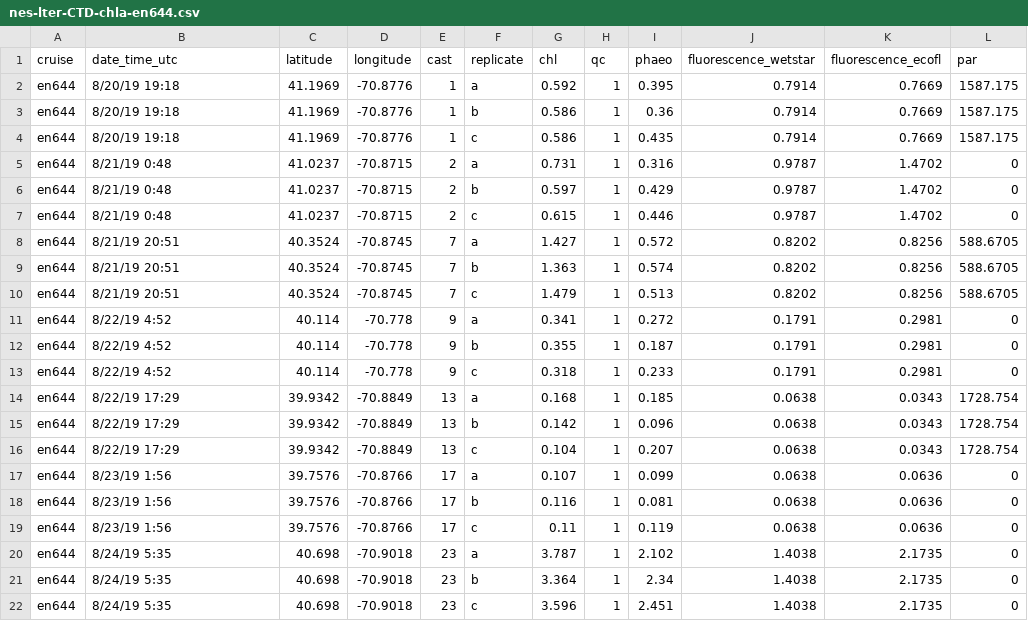
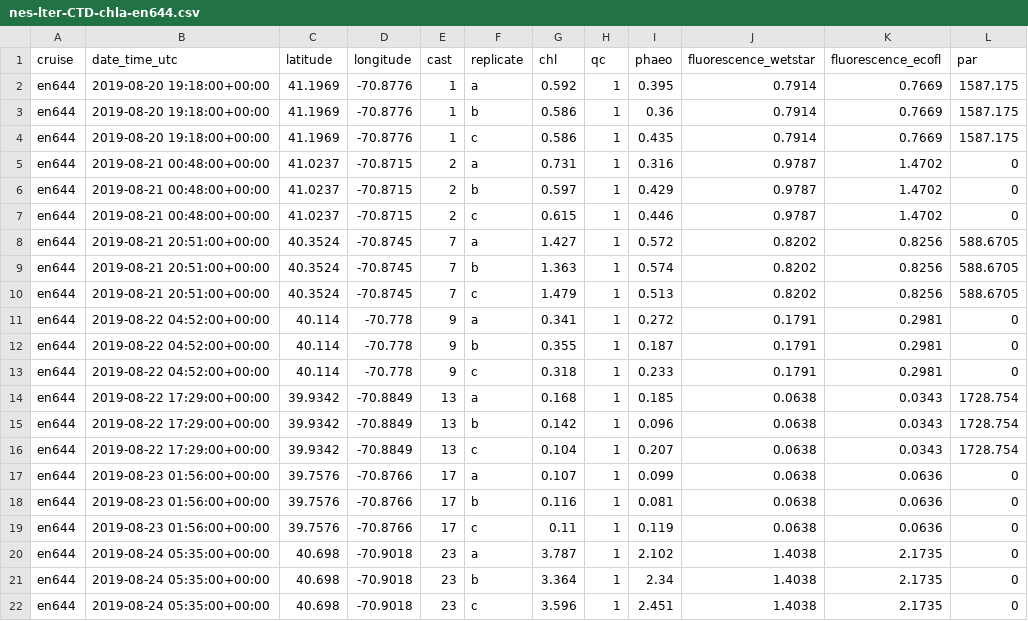
Before and after one commit to amandaherbst/nes-lter-chla-post-calibration, a CSV file: CTD-chla-data/nes-lter-CTD-chla-en644.csv, drawn as a sheet.

```diff
--- a/CTD-chla-data/nes-lter-CTD-chla-en644.csv
+++ b/CTD-chla-data/nes-lter-CTD-chla-en644.csv
@@ -1,22 +1,22 @@
 cruise,date_time_utc,latitude,longitude,cast,replicate,chl,qc,phaeo,fluorescence_wetstar,fluorescence_ecofl,par
-en644,8/20/19 19:18,41.1969,-70.8776,1,a,0.592,1,0.395,0.7914,0.7669,1587.175
-en644,8/20/19 19:18,41.1969,-70.8776,1,b,0.586,1,0.36,0.7914,0.7669,1587.175
-en644,8/20/19 19:18,41.1969,-70.8776,1,c,0.586,1,0.435,0.7914,0.7669,1587.175
-en644,8/21/19 0:48,41.0237,-70.8715,2,a,0.731,1,0.316,0.9787,1.4702,0
-en644,8/21/19 0:48,41.0237,-70.8715,2,b,0.597,1,0.429,0.9787,1.4702,0
-en644,8/21/19 0:48,41.0237,-70.8715,2,c,0.615,1,0.446,0.9787,1.4702,0
-en644,8/21/19 20:51,40.3524,-70.8745,7,a,1.427,1,0.572,0.8202,0.8256,588.6705
-en644,8/21/19 20:51,40.3524,-70.8745,7,b,1.363,1,0.574,0.8202,0.8256,588.6705
-en644,8/21/19 20:51,40.3524,-70.8745,7,c,1.479,1,0.513,0.8202,0.8256,588.6705
-en644,8/22/19 4:52,40.114,-70.778,9,a,0.341,1,0.272,0.1791,0.2981,0
-en644,8/22/19 4:52,40.114,-70.778,9,b,0.355,1,0.187,0.1791,0.2981,0
-en644,8/22/19 4:52,40.114,-70.778,9,c,0.318,1,0.233,0.1791,0.2981,0
-en644,8/22/19 17:29,39.9342,-70.8849,13,a,0.168,1,0.185,0.0638,0.0343,1728.754
-en644,8/22/19 17:29,39.9342,-70.8849,13,b,0.142,1,0.096,0.0638,0.0343,1728.754
-en644,8/22/19 17:29,39.9342,-70.8849,13,c,0.104,1,0.207,0.0638,0.0343,1728.754
-en644,8/23/19 1:56,39.7576,-70.8766,17,a,0.107,1,0.099,0.0638,0.0636,0
-en644,8/23/19 1:56,39.7576,-70.8766,17,b,0.116,1,0.081,0.0638,0.0636,0
-en644,8/23/19 1:56,39.7576,-70.8766,17,c,0.11,1,0.119,0.0638,0.0636,0
-en644,8/24/19 5:35,40.698,-70.9018,23,a,3.787,1,2.102,1.4038,2.1735,0
-en644,8/24/19 5:35,40.698,-70.9018,23,b,3.364,1,2.34,1.4038,2.1735,0
-en644,8/24/19 5:35,40.698,-70.9018,23,c,3.596,1,2.451,1.4038,2.1735,0
+en644,2019-08-20 19:18:00+00:00,41.1969,-70.8776,1,a,0.592,1,0.395,0.7914,0.7669,1587.175
+en644,2019-08-20 19:18:00+00:00,41.1969,-70.8776,1,b,0.586,1,0.36,0.7914,0.7669,1587.175
+en644,2019-08-20 19:18:00+00:00,41.1969,-70.8776,1,c,0.586,1,0.435,0.7914,0.7669,1587.175
+en644,2019-08-21 00:48:00+00:00,41.0237,-70.8715,2,a,0.731,1,0.316,0.9787,1.4702,0
+en644,2019-08-21 00:48:00+00:00,41.0237,-70.8715,2,b,0.597,1,0.429,0.9787,1.4702,0
+en644,2019-08-21 00:48:00+00:00,41.0237,-70.8715,2,c,0.615,1,0.446,0.9787,1.4702,0
+en644,2019-08-21 20:51:00+00:00,40.3524,-70.8745,7,a,1.427,1,0.572,0.8202,0.8256,588.6705
+en644,2019-08-21 20:51:00+00:00,40.3524,-70.8745,7,b,1.363,1,0.574,0.8202,0.8256,588.6705
+en644,2019-08-21 20:51:00+00:00,40.3524,-70.8745,7,c,1.479,1,0.513,0.8202,0.8256,588.6705
+en644,2019-08-22 04:52:00+00:00,40.114,-70.778,9,a,0.341,1,0.272,0.1791,0.2981,0
+en644,2019-08-22 04:52:00+00:00,40.114,-70.778,9,b,0.355,1,0.187,0.1791,0.2981,0
+en644,2019-08-22 04:52:00+00:00,40.114,-70.778,9,c,0.318,1,0.233,0.1791,0.2981,0
+en644,2019-08-22 17:29:00+00:00,39.9342,-70.8849,13,a,0.168,1,0.185,0.0638,0.0343,1728.754
+en644,2019-08-22 17:29:00+00:00,39.9342,-70.8849,13,b,0.142,1,0.096,0.0638,0.0343,1728.754
+en644,2019-08-22 17:29:00+00:00,39.9342,-70.8849,13,c,0.104,1,0.207,0.0638,0.0343,1728.754
+en644,2019-08-23 01:56:00+00:00,39.7576,-70.8766,17,a,0.107,1,0.099,0.0638,0.0636,0
+en644,2019-08-23 01:56:00+00:00,39.7576,-70.8766,17,b,0.116,1,0.081,0.0638,0.0636,0
+en644,2019-08-23 01:56:00+00:00,39.7576,-70.8766,17,c,0.11,1,0.119,0.0638,0.0636,0
+en644,2019-08-24 05:35:00+00:00,40.698,-70.9018,23,a,3.787,1,2.102,1.4038,2.1735,0
+en644,2019-08-24 05:35:00+00:00,40.698,-70.9018,23,b,3.364,1,2.34,1.4038,2.1735,0
+en644,2019-08-24 05:35:00+00:00,40.698,-70.9018,23,c,3.596,1,2.451,1.4038,2.1735,0
```
Also changed, not shown: CTD-chla-data/nes-lter-CTD-chla-en649.csv, CTD-chla-data/nes-lter-CTD-chla-en655.csv, 3 other files.
